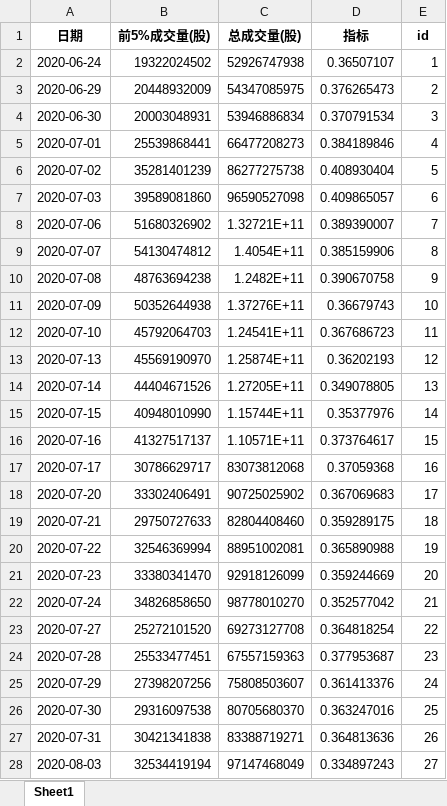
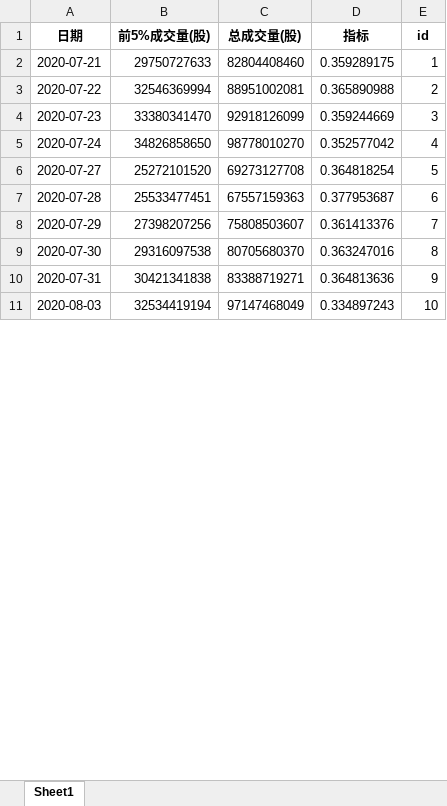
Before and after one commit to caoxuCarlos/caoxuCarlos.github.io, an Excel workbook: king_index/output/index.xlsx, sheet Sheet1, drawn as a sheet; only a part is shown; values as stored, in another font and other column widths than the file's, no borders; removed rows and columns are numbered as before the commit, all else as after; the diff covers the shown part only; the diff names each change by its address in the sheet, - before the commit and + after, or states it on an @@ line.

Commit message:
Update trade day data.

```diff
--- a/king_index/output/index.xlsx (sheet Sheet1)
+++ b/king_index/output/index.xlsx (sheet Sheet1)
-row 2: 2020-06-24 | 19322024502 | 52926747938 | 0.36507107 | 1
-row 3: 2020-06-29 | 20448932009 | 54347085975 | 0.376265473 | 2
-row 4: 2020-06-30 | 20003048931 | 53946886834 | 0.370791534 | 3
-row 5: 2020-07-01 | 25539868441 | 66477208273 | 0.384189846 | 4
-row 6: 2020-07-02 | 35281401239 | 86277275738 | 0.408930404 | 5
-row 7: 2020-07-03 | 39589081860 | 96590527098 | 0.409865057 | 6
-row 8: 2020-07-06 | 51680326902 | 1.32721E+11 | 0.389390007 | 7
-row 9: 2020-07-07 | 54130474812 | 1.4054E+11 | 0.385159906 | 8
-row 10: 2020-07-08 | 48763694238 | 1.2482E+11 | 0.390670758 | 9
-row 11: 2020-07-09 | 50352644938 | 1.37276E+11 | 0.36679743 | 10
-row 12: 2020-07-10 | 45792064703 | 1.24541E+11 | 0.367686723 | 11
-row 13: 2020-07-13 | 45569190970 | 1.25874E+11 | 0.36202193 | 12
-row 14: 2020-07-14 | 44404671526 | 1.27205E+11 | 0.349078805 | 13
-row 15: 2020-07-15 | 40948010990 | 1.15744E+11 | 0.35377976 | 14
-row 16: 2020-07-16 | 41327517137 | 1.10571E+11 | 0.373764617 | 15
-row 17: 2020-07-17 | 30786629717 | 83073812068 | 0.37059368 | 16
-row 18: 2020-07-20 | 33302406491 | 90725025902 | 0.367069683 | 17
-E2 (id): 18
+E2 (id): 1
-E3 (id): 19
+E3 (id): 2
-E4 (id): 20
+E4 (id): 3
-E5 (id): 21
+E5 (id): 4
-E6 (id): 22
+E6 (id): 5
-E7 (id): 23
+E7 (id): 6
-E8 (id): 24
+E8 (id): 7
-E9 (id): 25
+E9 (id): 8
-E10 (id): 26
+E10 (id): 9
-E11 (id): 27
+E11 (id): 10
```
Also changed, not shown: 1 added row and 227 edited cells elsewhere in this sheet, 4 other files.
